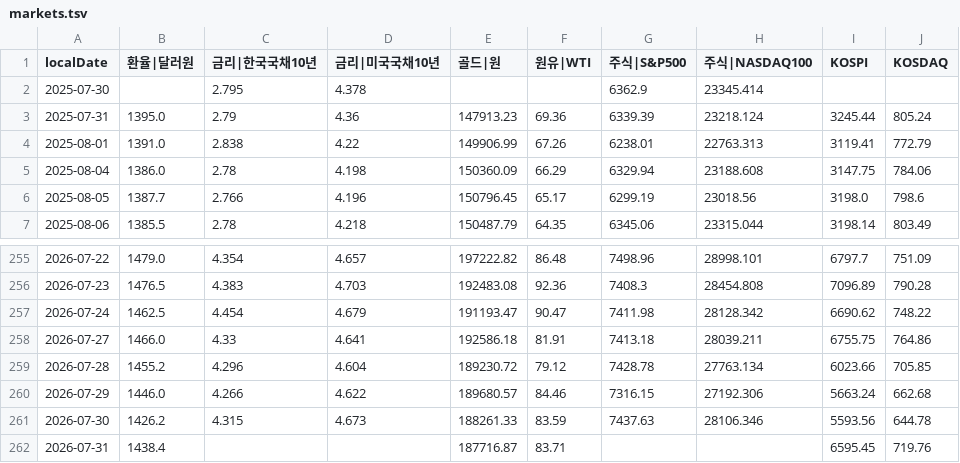
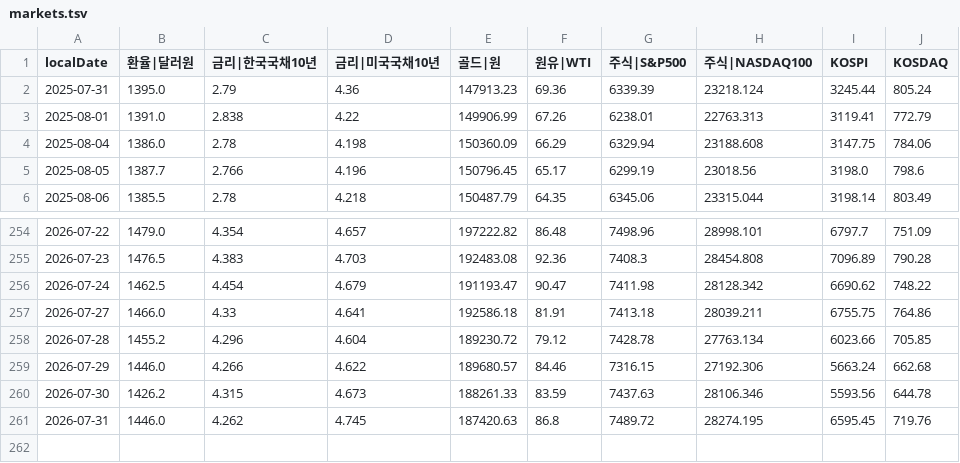
Before and after one commit to pinedance/quant-data-open, a TSV file: KR/economy/D/markets.tsv, drawn as a sheet; only a part is shown, gaps mark what is left out.

```diff
--- a/KR/economy/D/markets.tsv
+++ b/KR/economy/D/markets.tsv
@@ -1,3 +1,2 @@
 localDate	환율|달러원	금리|한국국채10년	금리|미국국채10년	골드|원	원유|WTI	주식|S&P500	주식|NASDAQ100	KOSPI	KOSDAQ
-2025-07-30		2.795	4.378			6362.9	23345.414		
 2025-07-31	1395.0	2.79	4.36	147913.23	69.36	6339.39	23218.124	3245.44	805.24
@@ -261,2 +260,2 @@ localDate	환율|달러원	금리|한국국채10년	금리|미국국채10년	골
 2026-07-30	1426.2	4.315	4.673	188261.33	83.59	7437.63	28106.346	5593.56	644.78
-2026-07-31	1438.4			187716.87	83.71			6595.45	719.76
+2026-07-31	1446.0	4.262	4.745	187420.63	86.8	7489.72	28274.195	6595.45	719.76
```
Also changed, not shown: KR/economy/D/ECOS.tsv, US/economy/D/data.tsv, 2 other files.
